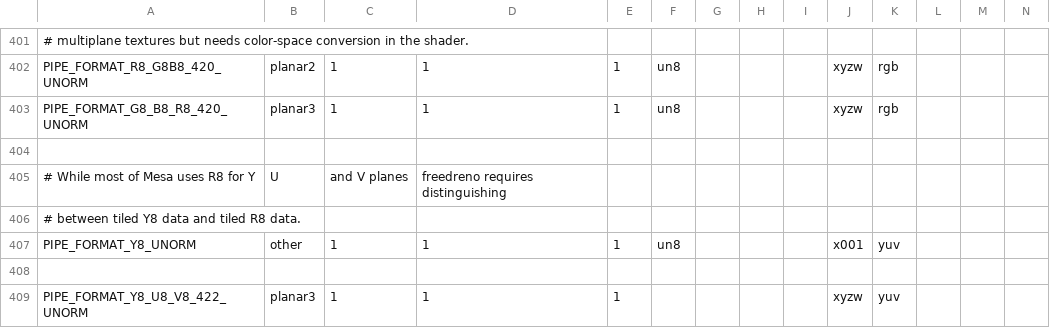
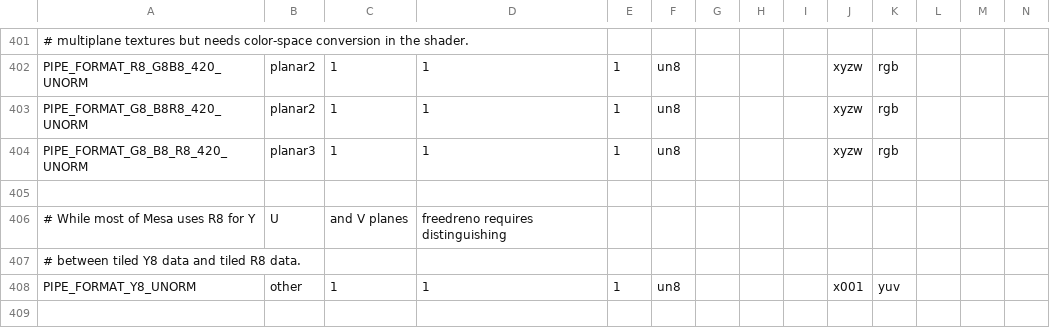
Before and after one commit to kunpengcompute/mesa, a CSV file: src/util/format/u_format.csv, drawn as a sheet; only a part is shown, gaps mark what is left out; the shorter side is filled out with more unchanged rows; rows hold the shown columns only; the diff names each change by its address in the sheet, - before the commit and + after, or states it on an @@ line.

Commit message:
util/format: Add G8_B8R8_420_UNORM to match Vulkan.
turnip was playing fast and loose with the name, using the R8_G8B8 format
name but actually setting the descriptors up to read G8_B8R8 like Vulkan
(sensibly) wants.  This caused trouble when trying to make freedreno and
turnip share code.  By having both orderings as format names, we can share
the descriptor code and also confuse readers less.

Reviewed-by: Rob Clark <robdclark@chromium.org>
Part-of: <https://gitlab.freedesktop.org/mesa/mesa/-/merge_requests/13443>

```diff
--- a/src/util/format/u_format.csv
+++ b/src/util/format/u_format.csv
+row 403: PIPE_FORMAT_G8_B8R8_420_UNORM | planar2 | 1 | 1 | 1 | un8 |  |  |  | xyzw | rgb
```
Also changed, not shown: 6 other files.
